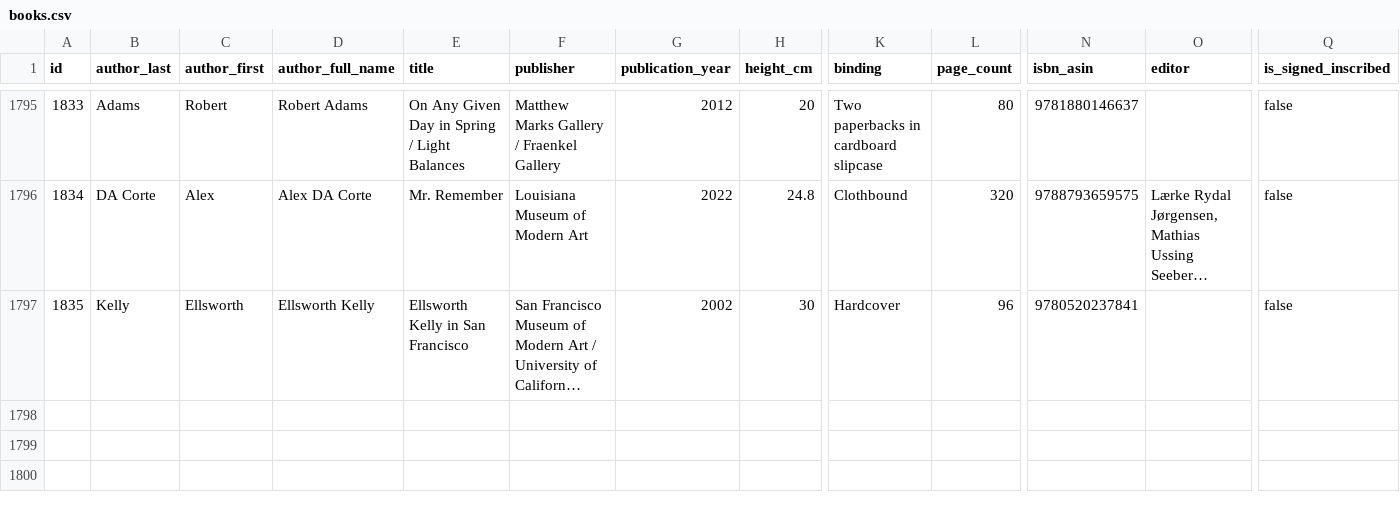
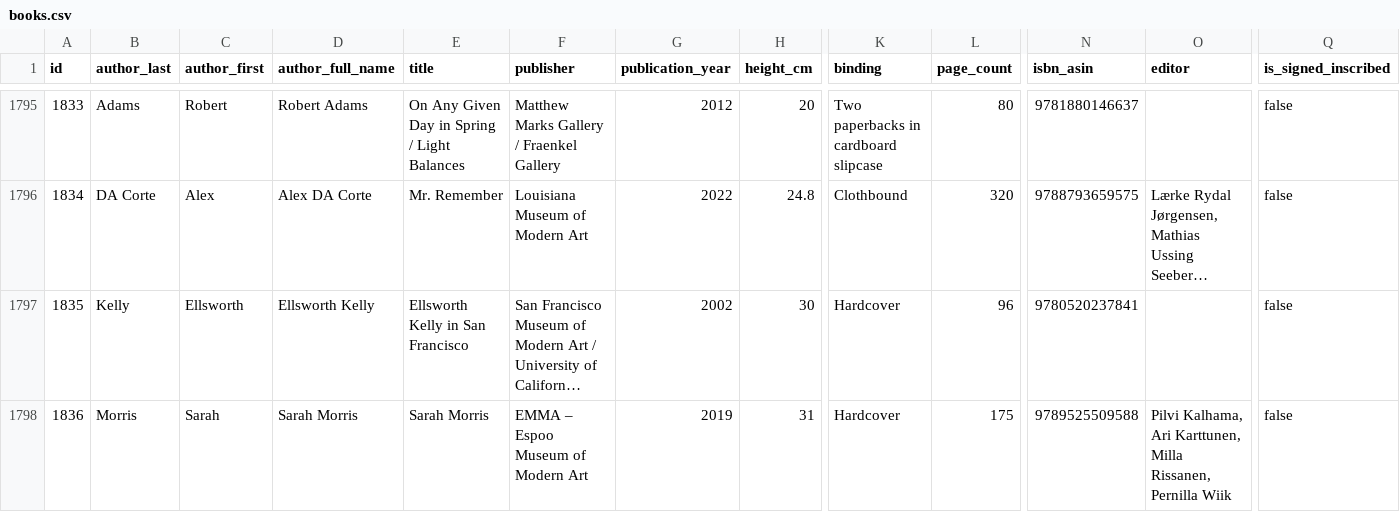
Before and after one commit to Mediaeater/Hudson_Street_Library, a CSV file: src/_data/books.csv, drawn as a sheet; only a part is shown, gaps mark what is left out; long unchanged cells end in …; rows hold the shown columns only; the diff names each change by its address in the sheet, - before the commit and + after, or states it on an @@ line.

Commit message:
Add: Sarah Morris (EMMA Espoo Museum of Modern Art, 2019)

```diff
--- a/src/_data/books.csv
+++ b/src/_data/books.csv
+row 1798: 1836 | Morris | Sarah | Sarah Morris | Sarah Morris | EMMA – Espoo Museum of Modern Art | 2019 | 31 | Hardcover | 175 | 9789525509588 | Pilvi Kalhama, Ari Karttunen, Milla Rissanen, Pernilla Wiik | false
```
